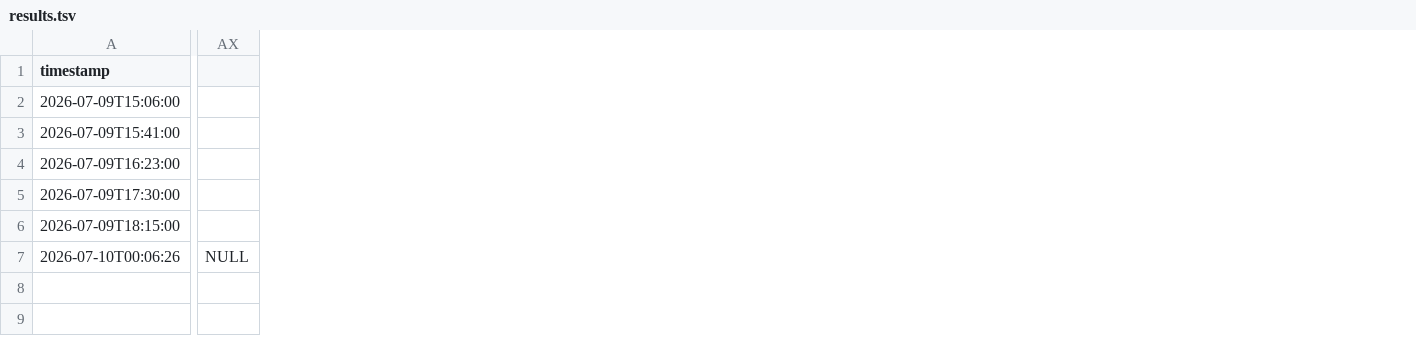
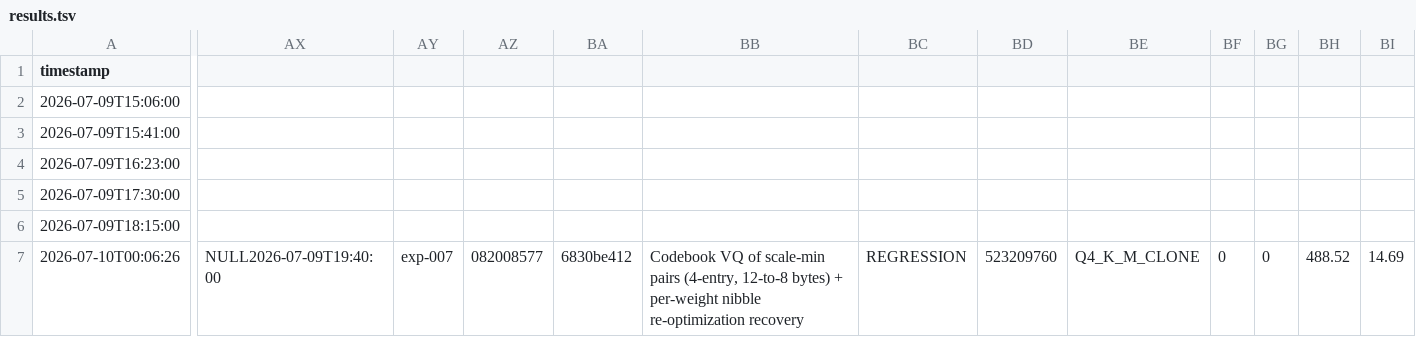
Before and after one commit to vektorprime/llama.cpp, a TSV file: results.tsv, drawn as a sheet; only a part is shown, gaps mark what is left out; removed rows and columns are numbered as before the commit, all else as after; the diff covers the shown part only; the diff names each change by its address in the sheet, - before the commit and + after, or states it on an @@ line.

Commit message:
auto-research: record exp-007 (regression) — Codebook VQ + nibble re-opt: KLD +60.8%, same top p -2.76pp

```diff
--- a/results.tsv
+++ b/results.tsv
-column AX, row 7: NULL
+column AX, row 7: NULL2026-07-09T19:40:00
+column AY, row 7: exp-007
+column AZ, row 7: 082008577
+column BA, row 7: 6830be412
+column BB, row 7: Codebook VQ of scale-min pairs (4-entry, 12-to-8 bytes) + per-weight nibble re-optimization recovery
+column BC, row 7: REGRESSION
+column BD, row 7: 523209760
+column BE, row 7: Q4_K_M_CLONE
+column BF, row 7: 0
+column BG, row 7: 0
+column BH, row 7: 488.52
+column BI, row 7: 14.69
```
Also changed, not shown: 36 added columns elsewhere in this file, 2 other files.
